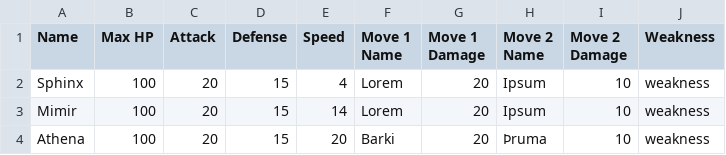
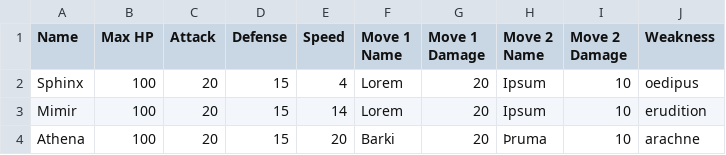
Before and after one commit to KhevanT/brains-brawns, a CSV file: CSV/Enemy_Stats.csv, drawn as a sheet.

```diff
--- a/CSV/Enemy_Stats.csv
+++ b/CSV/Enemy_Stats.csv
@@ -1,4 +1,4 @@
 Name,Max HP,Attack,Defense,Speed,Move 1 Name,Move 1 Damage,Move 2 Name,Move 2 Damage,Weakness
-Sphinx,100,20,15,4,Lorem,20,Ipsum,10,weakness
-Mimir,100,20,15,14,Lorem,20,Ipsum,10,weakness
-Athena,100,20,15,20,Barki,20,Þruma,10,weakness
+Sphinx,100,20,15,4,Lorem,20,Ipsum,10,oedipus
+Mimir,100,20,15,14,Lorem,20,Ipsum,10,erudition
+Athena,100,20,15,20,Barki,20,Þruma,10,arachne
```
Also changed, not shown: 3 other files.
